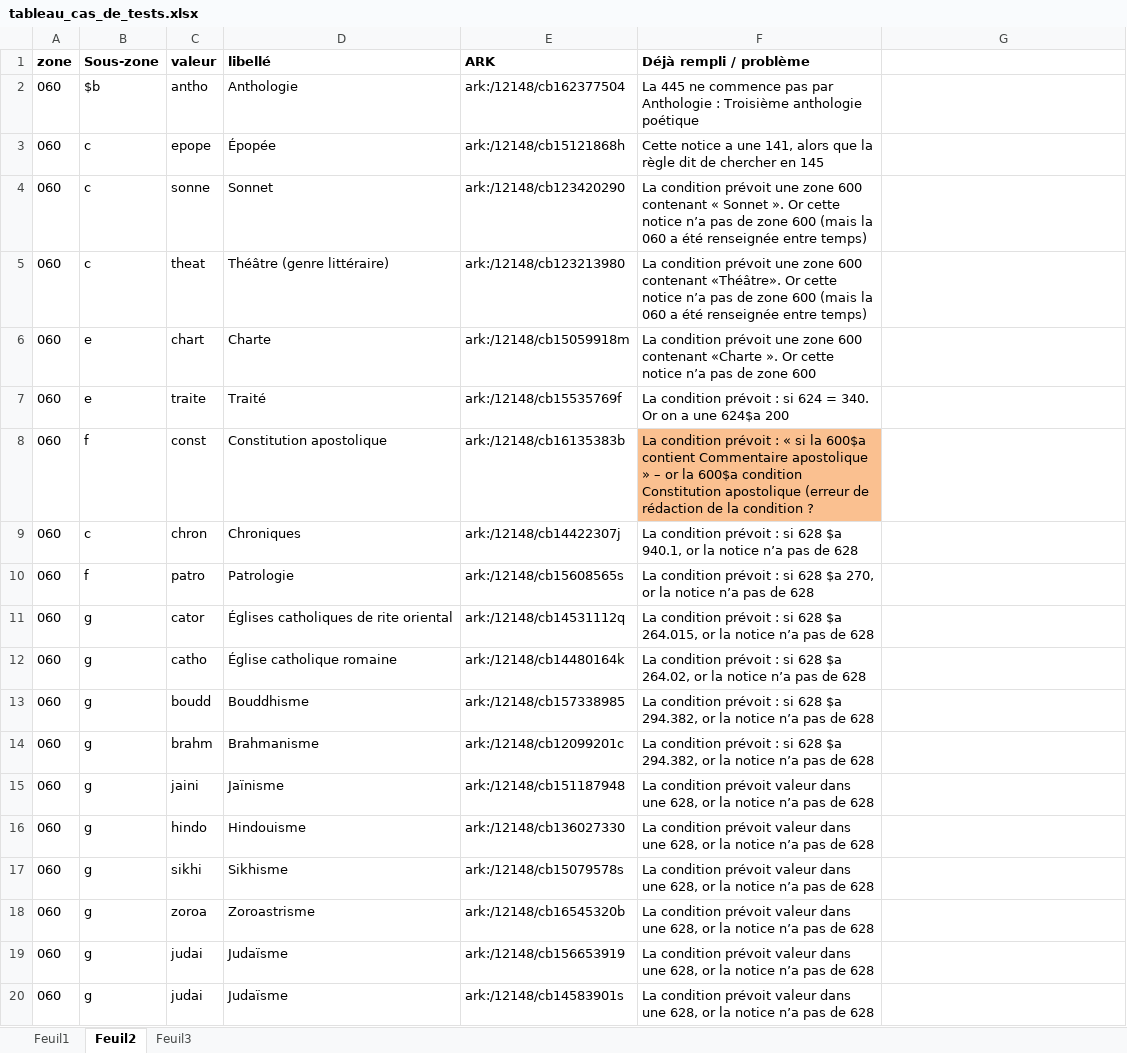
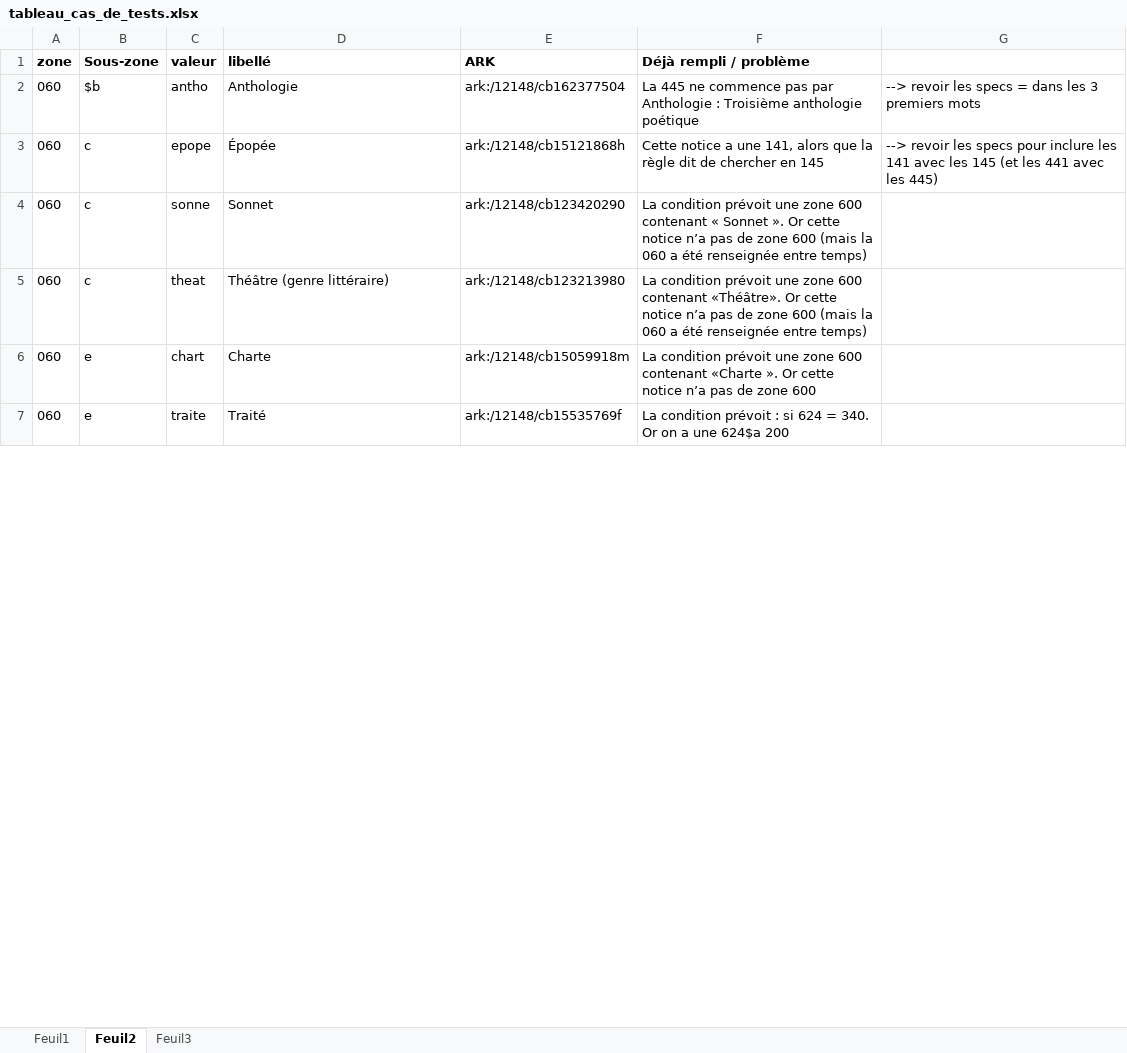
Before and after one commit to Lully/bnf-sru, an Excel workbook: scripts/043/tableau_cas_de_tests.xlsx, sheet Feuil2, drawn as a sheet; only a part is shown; values as stored, in another font and other column widths than the file's, no borders; the diff covers the shown part only; the diff names each change by its address in the sheet, - before the commit and + after, or states it on an @@ line.

```diff
--- a/scripts/043/tableau_cas_de_tests.xlsx (sheet Feuil2)
+++ b/scripts/043/tableau_cas_de_tests.xlsx (sheet Feuil2)
-G2: (empty)
+G2: --> revoir les specs = dans les 3 premiers mots
-G3: (empty)
+G3: --> revoir les specs pour inclure les 141 avec les 145 (et les 441 avec les 445)
-row 8: 060 | f | const | Constitution apostolique | ark:/12148/cb16135383b | La condition prévoit : « si la 600$a contient Commentaire apostolique » – or la 600$a condition Constitution apostolique (erreur de rédaction de la condition ?
-row 9: 060 | c | chron | Chroniques | ark:/12148/cb14422307j | La condition prévoit : si 628 $a 940.1, or la notice n’a pas de 628
-row 10: 060 | f | patro | Patrologie | ark:/12148/cb15608565s | La condition prévoit : si 628 $a 270, or la notice n’a pas de 628
-row 11: 060 | g | cator | Églises catholiques de rite oriental | ark:/12148/cb14531112q | La condition prévoit : si 628 $a 264.015, or la notice n’a pas de 628
-row 12: 060 | g | catho | Église catholique romaine | ark:/12148/cb14480164k | La condition prévoit : si 628 $a 264.02, or la notice n’a pas de 628
-row 13: 060 | g | boudd | Bouddhisme | ark:/12148/cb157338985 | La condition prévoit : si 628 $a 294.382, or la notice n’a pas de 628
-row 14: 060 | g | brahm | Brahmanisme | ark:/12148/cb12099201c | La condition prévoit : si 628 $a 294.382, or la notice n’a pas de 628
-row 15: 060 | g | jaini | Jaïnisme | ark:/12148/cb151187948 | La condition prévoit valeur dans une 628, or la notice n’a pas de 628
-row 16: 060 | g | hindo | Hindouisme | ark:/12148/cb136027330 | La condition prévoit valeur dans une 628, or la notice n’a pas de 628
-row 17: 060 | g | sikhi | Sikhisme | ark:/12148/cb15079578s | La condition prévoit valeur dans une 628, or la notice n’a pas de 628
-row 18: 060 | g | zoroa | Zoroastrisme | ark:/12148/cb16545320b | La condition prévoit valeur dans une 628, or la notice n’a pas de 628
-row 19: 060 | g | judai | Judaïsme | ark:/12148/cb156653919 | La condition prévoit valeur dans une 628, or la notice n’a pas de 628
-row 20: 060 | g | judai | Judaïsme | ark:/12148/cb14583901s | La condition prévoit valeur dans une 628, or la notice n’a pas de 628
```
Also changed, not shown: 12 removed rows and cell formats elsewhere in this sheet, sheet Feuil1, 5 other files.
